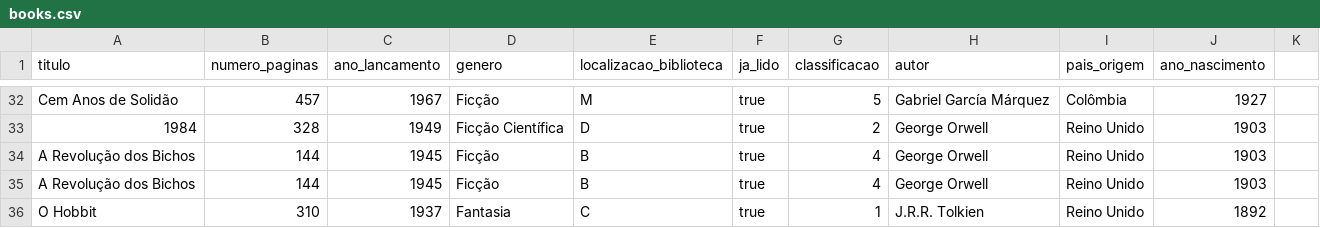
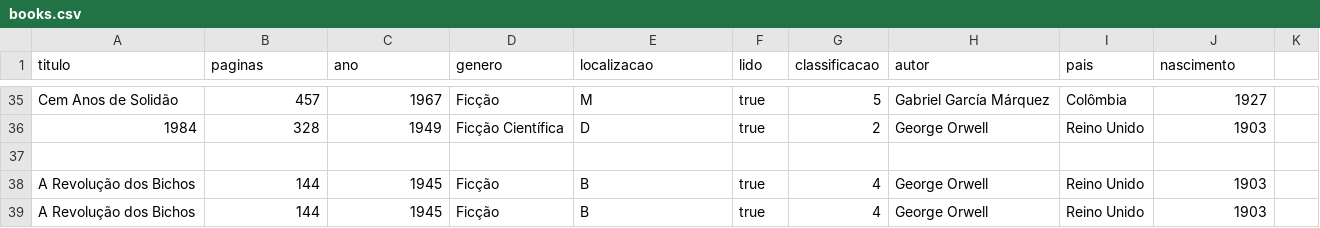
Before and after one commit to rafaelciriello/personal_library_data_project, a CSV file: data/books.csv, drawn as a sheet; only a part is shown, gaps mark what is left out; the shorter side is filled out with more unchanged rows; the diff covers the shown part only.

```diff
--- a/data/books.csv
+++ b/data/books.csv
@@ -1 +1 @@
-titulo,numero_paginas,ano_lancamento,genero,localizacao_biblioteca,ja_lido,classificacao,autor,pais_origem,ano_nascimento
+titulo,paginas,ano,genero,localizacao,lido,classificacao,autor,pais,nascimento
@@ -33,2 +36,3 @@ Cem Anos de Solidão,457,1967,Ficção,M,true,5,Gabriel García Márquez,Colômb
 1984,328,1949,Ficção Científica,D,true,2,George Orwell,Reino Unido,1903
+,,,,,,,,
 A Revolução dos Bichos,144,1945,Ficção,B,true,4,George Orwell,Reino Unido,1903
```
Also changed, not shown: 5 added rows, 2 removed rows and 7 edited cells elsewhere in this file, data/wishlist.csv, 2 other files.
